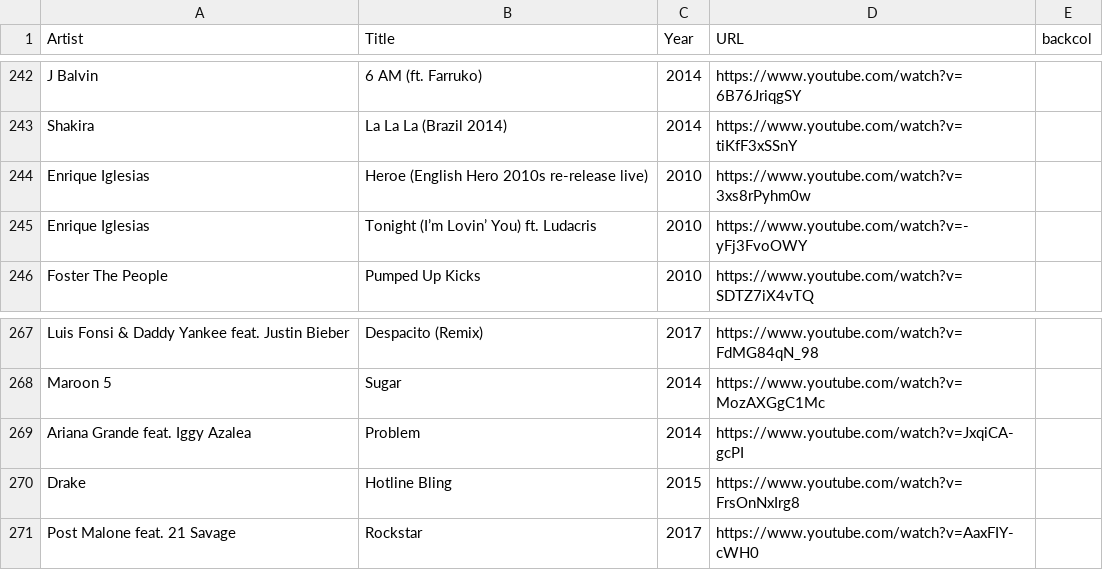
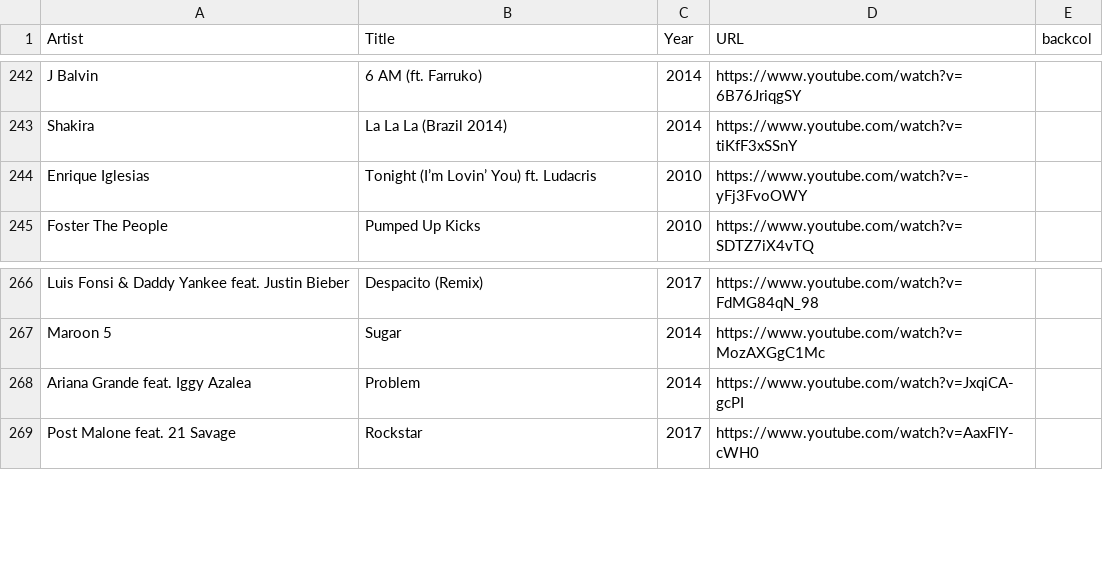
Before and after one commit to Flixbox/songseeker-card-generator, a CSV file: data/music-2010s.csv, drawn as a sheet; only a part is shown, gaps mark what is left out.

Commit message:
Remove redundant song entries from the 2010s music dataset to streamline data accuracy.

```diff
--- a/data/music-2010s.csv
+++ b/data/music-2010s.csv
@@ -243,3 +243,2 @@ J Balvin,6 AM (ft. Farruko),2014,https://www.youtube.com/watch?v=6B76JriqgSY,
 Shakira,La La La (Brazil 2014),2014,https://www.youtube.com/watch?v=tiKfF3xSSnY,
-Enrique Iglesias,Heroe (English Hero 2010s re-release live),2010,https://www.youtube.com/watch?v=3xs8rPyhm0w,
 Enrique Iglesias,Tonight (I’m Lovin’ You) ft. Ludacris,2010,https://www.youtube.com/watch?v=-yFj3FvoOWY,
@@ -269,3 +268,2 @@ Maroon 5,Sugar,2014,https://www.youtube.com/watch?v=MozAXGgC1Mc,
 Ariana Grande feat. Iggy Azalea,Problem,2014,https://www.youtube.com/watch?v=JxqiCA-gcPI,
-Drake,Hotline Bling,2015,https://www.youtube.com/watch?v=FrsOnNxIrg8,
 Post Malone feat. 21 Savage,Rockstar,2017,https://www.youtube.com/watch?v=AaxFIY-cWH0,
```
